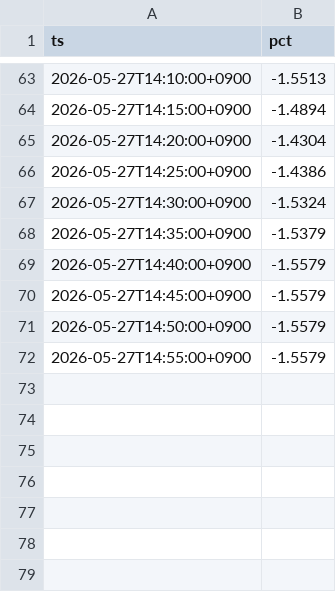
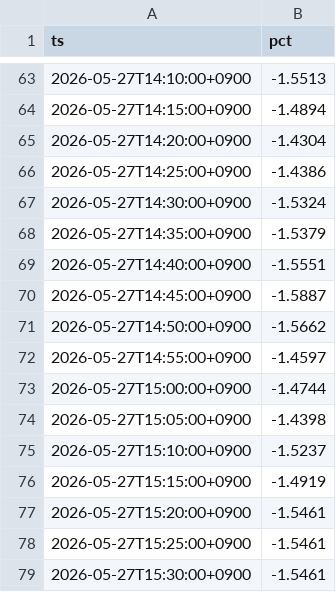
Before and after one commit to SakuraIndex/M-BANK3, a CSV file: docs/outputs/mbank3_intraday.csv, drawn as a sheet; only a part is shown, gaps mark what is left out.

```diff
--- a/docs/outputs/mbank3_intraday.csv
+++ b/docs/outputs/mbank3_intraday.csv
@@ -68,5 +68,12 @@ ts,pct
 2026-05-27T14:35:00+0900,-1.5379
-2026-05-27T14:40:00+0900,-1.5579
-2026-05-27T14:45:00+0900,-1.5579
-2026-05-27T14:50:00+0900,-1.5579
-2026-05-27T14:55:00+0900,-1.5579
+2026-05-27T14:40:00+0900,-1.5551
+2026-05-27T14:45:00+0900,-1.5887
+2026-05-27T14:50:00+0900,-1.5662
+2026-05-27T14:55:00+0900,-1.4597
+2026-05-27T15:00:00+0900,-1.4744
+2026-05-27T15:05:00+0900,-1.4398
+2026-05-27T15:10:00+0900,-1.5237
+2026-05-27T15:15:00+0900,-1.4919
+2026-05-27T15:20:00+0900,-1.5461
+2026-05-27T15:25:00+0900,-1.5461
+2026-05-27T15:30:00+0900,-1.5461
```
Also changed, not shown: 3 other files.
